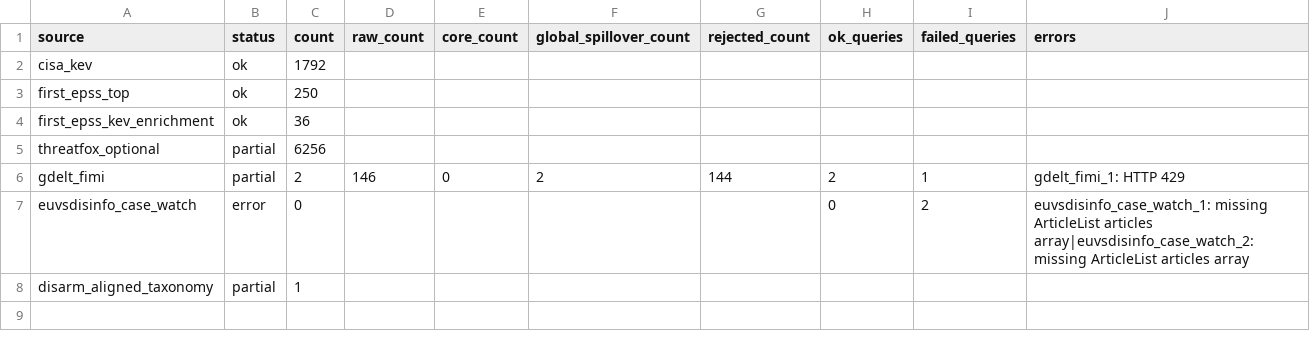
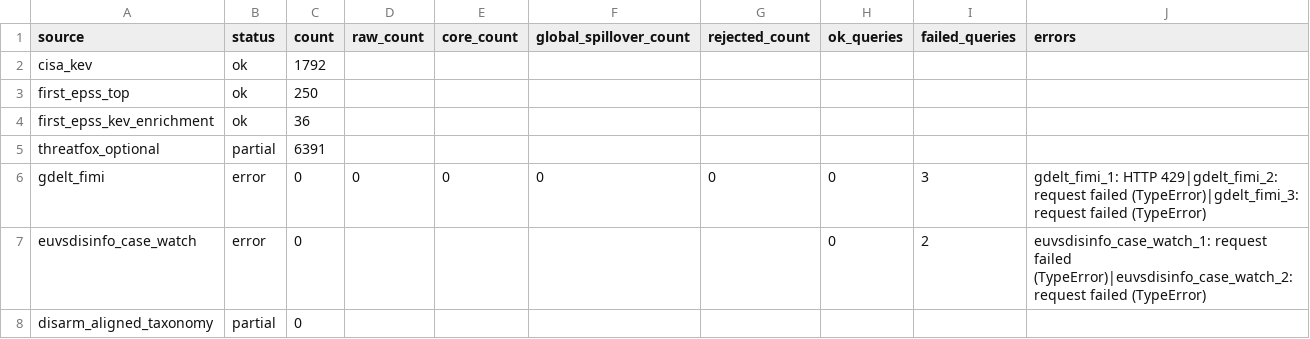
Before and after one commit to mowlsint/mard-hybrid-telemetry, a CSV file: public/downloads/source_health_latest.csv, drawn as a sheet.

```diff
--- a/public/downloads/source_health_latest.csv
+++ b/public/downloads/source_health_latest.csv
@@ -4,5 +4,5 @@ first_epss_top,ok,250,,,,,,,
 first_epss_kev_enrichment,ok,36,,,,,,,
-threatfox_optional,partial,6256,,,,,,,
-gdelt_fimi,partial,2,146,0,2,144,2,1,gdelt_fimi_1: HTTP 429
-euvsdisinfo_case_watch,error,0,,,,,0,2,euvsdisinfo_case_watch_1: missing ArticleList articles array|euvsdisinfo_case_watch_2: missing ArticleList articles array
-disarm_aligned_taxonomy,partial,1,,,,,,,
+threatfox_optional,partial,6391,,,,,,,
+gdelt_fimi,error,0,0,0,0,0,0,3,gdelt_fimi_1: HTTP 429|gdelt_fimi_2: request failed (TypeError)|gdelt_fimi_3: request failed (TypeError)
+euvsdisinfo_case_watch,error,0,,,,,0,2,euvsdisinfo_case_watch_1: request failed (TypeError)|euvsdisinfo_case_watch_2: request failed (TypeError)
+disarm_aligned_taxonomy,partial,0,,,,,,,
```
Also changed, not shown: 12 other files.
